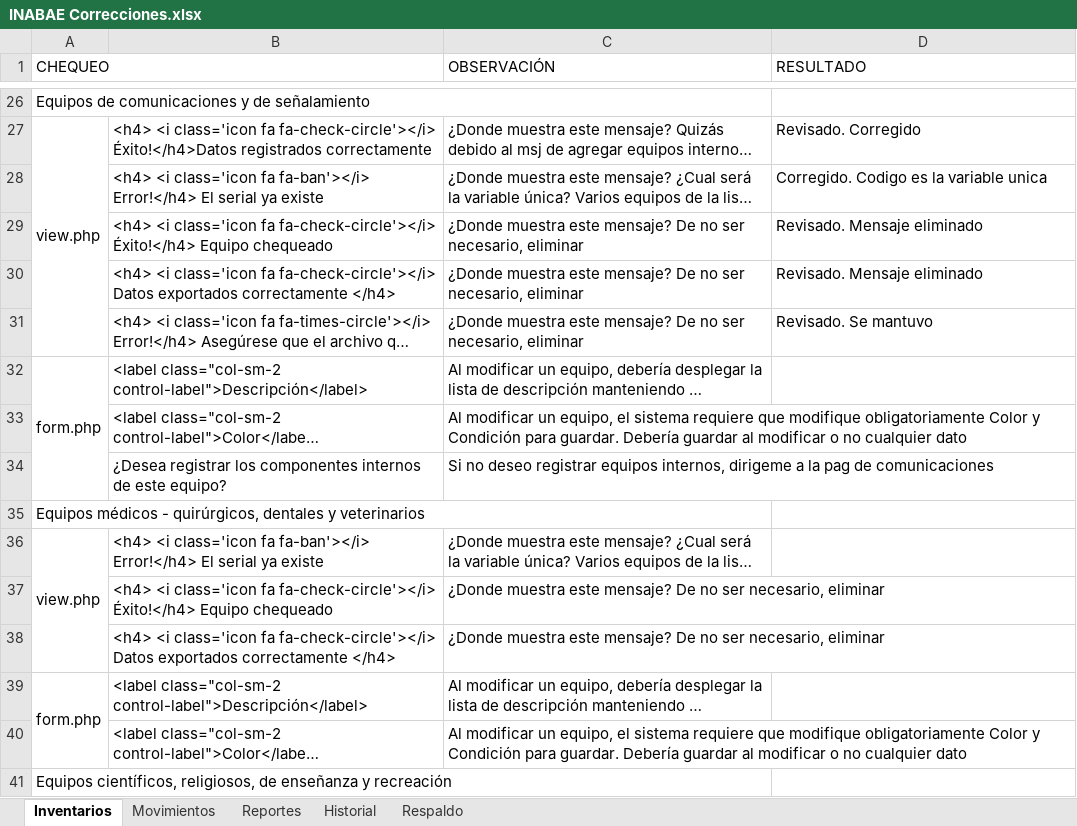
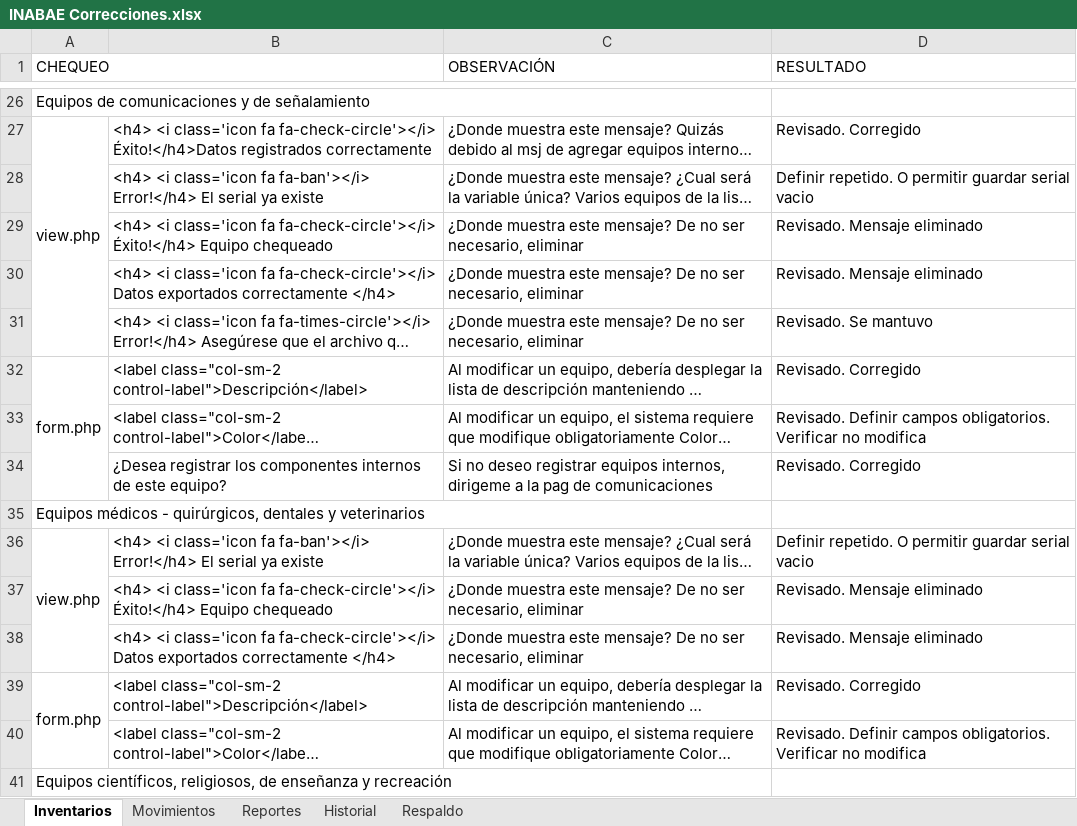
Before and after one commit to jcarri07/inventarioV2, an Excel workbook: INABAE Correcciones.xlsx, sheet Inventarios, drawn as a sheet; only a part is shown, gaps mark what is left out; long unchanged cells end in …; values as stored, in another font and other column widths than the file's, no cell formats; the diff covers the shown part only; the diff names each change by its address in the sheet, - before the commit and + after, or states it on an @@ line.

```diff
--- a/INABAE Correcciones.xlsx (sheet Inventarios)
+++ b/INABAE Correcciones.xlsx (sheet Inventarios)
-D28 (RESULTADO): Corregido. Codigo es la variable unica
+D28 (RESULTADO): Definir repetido. O permitir guardar serial vacio
-D32 (RESULTADO): (empty)
+D32 (RESULTADO): Revisado. Corregido
-D33 (RESULTADO): (empty)
+D33 (RESULTADO): Revisado. Definir campos obligatorios. Verificar no modifica
-D34 (RESULTADO): (empty)
+D34 (RESULTADO): Revisado. Corregido
-D36 (RESULTADO): (empty)
+D36 (RESULTADO): Definir repetido. O permitir guardar serial vacio
-D37:D38 (RESULTADO): (empty)
+D37:D38 (RESULTADO): Revisado. Mensaje eliminado
-D39 (RESULTADO): (empty)
+D39 (RESULTADO): Revisado. Corregido
-D40 (RESULTADO): (empty)
+D40 (RESULTADO): Revisado. Definir campos obligatorios. Verificar no modifica
```
Also changed, not shown: 30 edited cells elsewhere in this sheet, sheet Movimientos, cell formats, Importación_GUIA/8. Importación_Biblioteca.xlsx, 29 other files.
